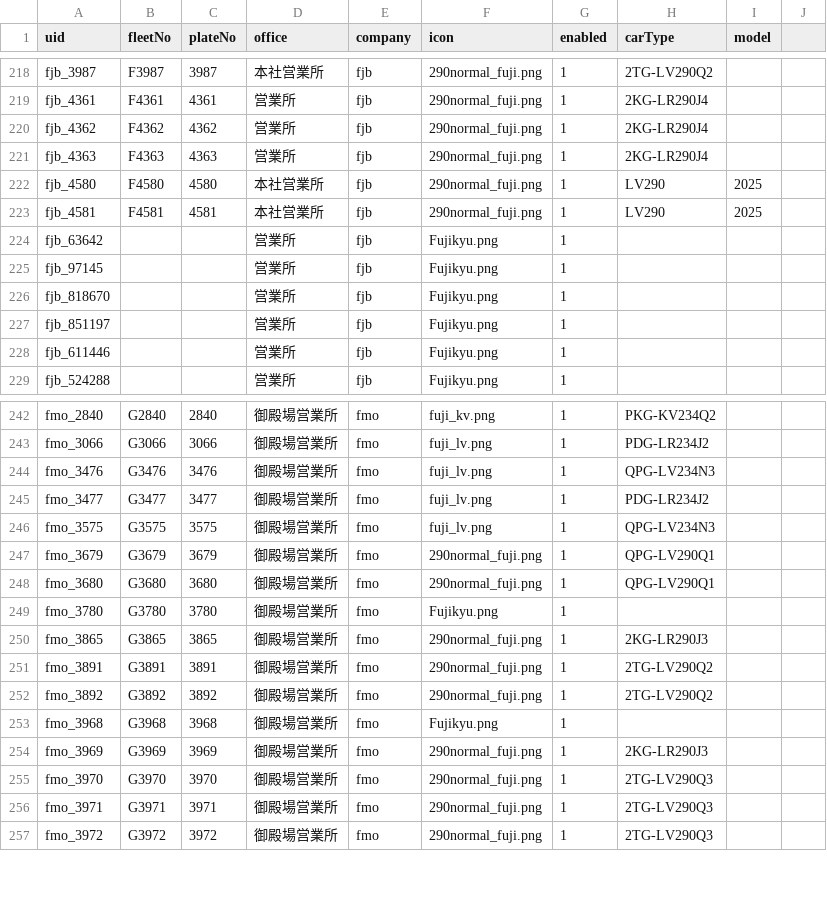
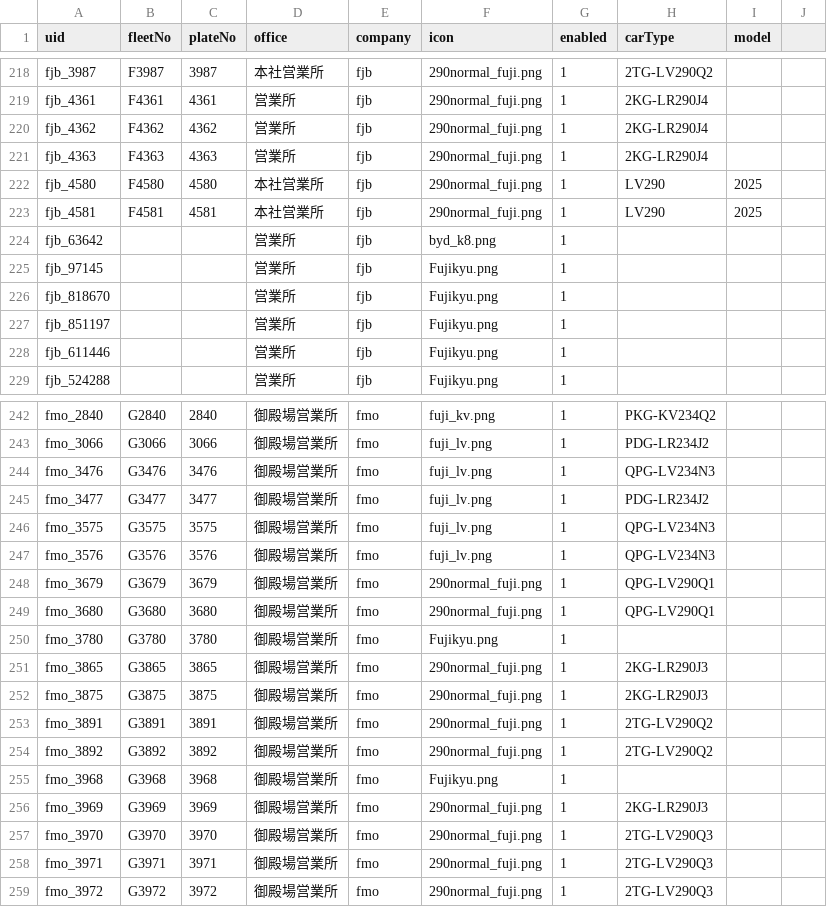
Before and after one commit to ryu1y/rislab, a CSV file: data/vehicle.csv, drawn as a sheet; only a part is shown, gaps mark what is left out.

Commit message:
vehicle.csv

```diff
--- a/data/vehicle.csv
+++ b/data/vehicle.csv
@@ -223,3 +223,3 @@ fjb_4580,F4580,4580,本社営業所,fjb,290normal_fuji.png,1,LV290,2025,
 fjb_4581,F4581,4581,本社営業所,fjb,290normal_fuji.png,1,LV290,2025,
-fjb_63642,,,営業所,fjb,Fujikyu.png,1,,,
+fjb_63642,,,営業所,fjb,byd_k8.png,1,,,
 fjb_97145,,,営業所,fjb,Fujikyu.png,1,,,
@@ -246,2 +246,3 @@ fmo_3477,G3477,3477,御殿場営業所,fmo,fuji_lv.png,1,PDG-LR234J2,
 fmo_3575,G3575,3575,御殿場営業所,fmo,fuji_lv.png,1,QPG-LV234N3,
+fmo_3576,G3576,3576,御殿場営業所,fmo,fuji_lv.png,1,QPG-LV234N3,
 fmo_3679,G3679,3679,御殿場営業所,fmo,290normal_fuji.png,1,QPG-LV290Q1,
@@ -250,2 +251,3 @@ fmo_3780,G3780,3780,御殿場営業所,fmo,Fujikyu.png,1,,
 fmo_3865,G3865,3865,御殿場営業所,fmo,290normal_fuji.png,1,2KG-LR290J3,
+fmo_3875,G3875,3875,御殿場営業所,fmo,290normal_fuji.png,1,2KG-LR290J3,
 fmo_3891,G3891,3891,御殿場営業所,fmo,290normal_fuji.png,1,2TG-LV290Q2,
```
